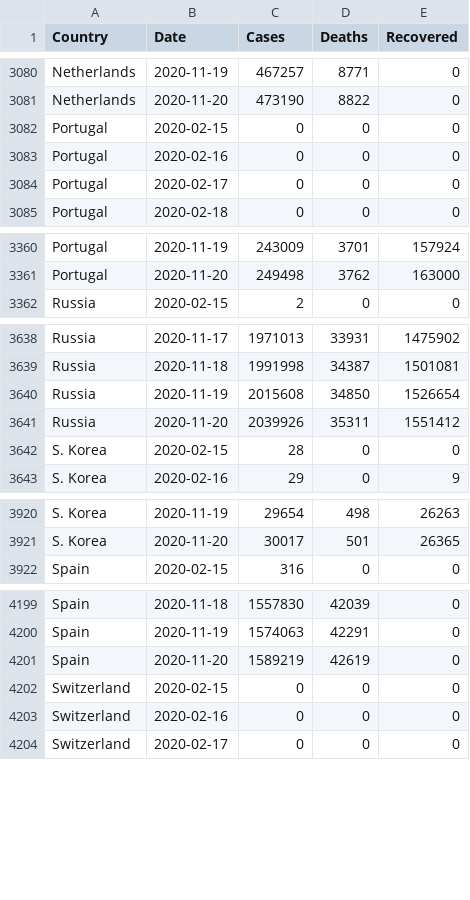
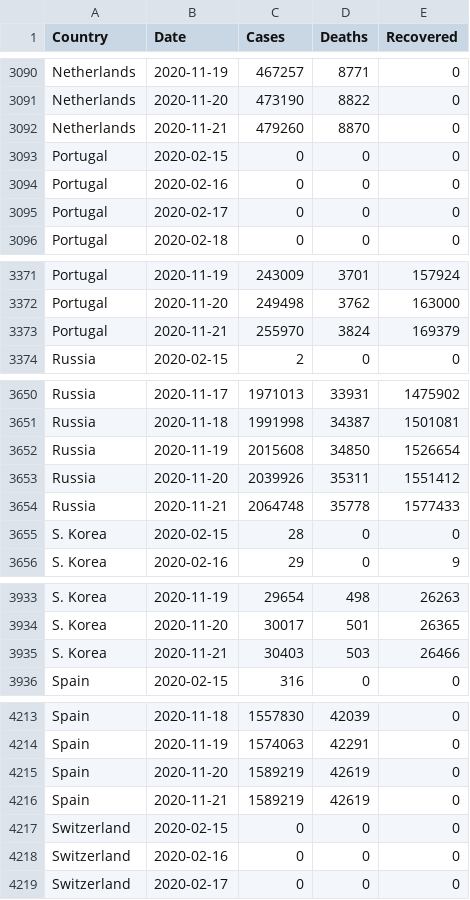
Before and after one commit to MMR-19/COVID-19-Data, a CSV file: COVID-19 Global.csv, drawn as a sheet; only a part is shown, gaps mark what is left out; the diff covers the shown part only.

```diff
--- a/COVID-19 Global.csv
+++ b/COVID-19 Global.csv
@@ -3081,2 +3091,3 @@ Netherlands,2020-11-19,467257,8771,0
 Netherlands,2020-11-20,473190,8822,0
+Netherlands,2020-11-21,479260,8870,0
 Portugal,2020-02-15,0,0,0
@@ -3361,2 +3372,3 @@ Portugal,2020-11-19,243009,3701,157924
 Portugal,2020-11-20,249498,3762,163000
+Portugal,2020-11-21,255970,3824,169379
 Russia,2020-02-15,2,0,0
@@ -3641,2 +3653,3 @@ Russia,2020-11-19,2015608,34850,1526654
 Russia,2020-11-20,2039926,35311,1551412
+Russia,2020-11-21,2064748,35778,1577433
 S. Korea,2020-02-15,28,0,0
@@ -3921,2 +3934,3 @@ S. Korea,2020-11-19,29654,498,26263
 S. Korea,2020-11-20,30017,501,26365
+S. Korea,2020-11-21,30403,503,26466
 Spain,2020-02-15,316,0,0
@@ -4201,2 +4215,3 @@ Spain,2020-11-19,1574063,42291,0
 Spain,2020-11-20,1589219,42619,0
+Spain,2020-11-21,1589219,42619,0
 Switzerland,2020-02-15,0,0,0
```
Also changed, not shown: 13 added rows elsewhere in this file.
